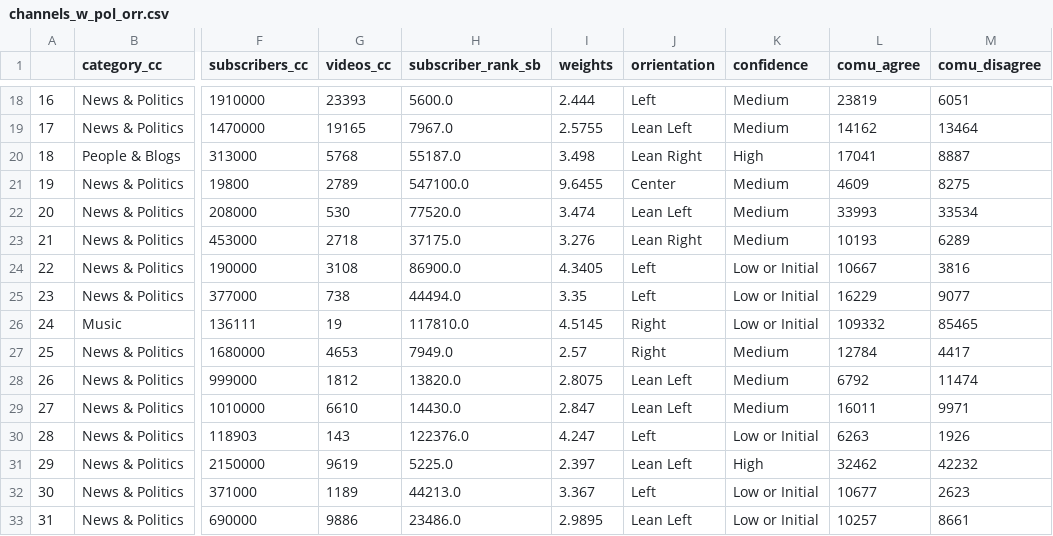
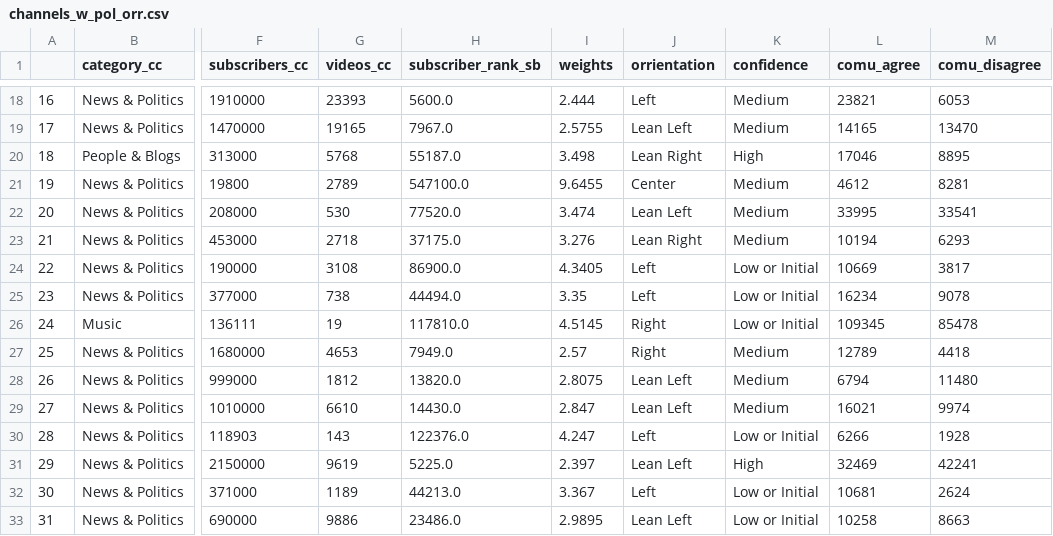
Before and after one commit to epfl-ada/ada-2022-project-adamantiumforgers, a CSV file: LF/channels_w_pol_orr.csv, drawn as a sheet; only a part is shown, gaps mark what is left out; the diff covers the shown part only; the diff names each change by its address in the sheet, - before the commit and + after, or states it on an @@ line.

```diff
--- a/LF/channels_w_pol_orr.csv
+++ b/LF/channels_w_pol_orr.csv
-L18 (comu_agree): 23819
+L18 (comu_agree): 23821
-M18 (comu_disagree): 6051
+M18 (comu_disagree): 6053
-L19 (comu_agree): 14162
+L19 (comu_agree): 14165
-M19 (comu_disagree): 13464
+M19 (comu_disagree): 13470
-L20 (comu_agree): 17041
+L20 (comu_agree): 17046
-M20 (comu_disagree): 8887
+M20 (comu_disagree): 8895
-L21 (comu_agree): 4609
+L21 (comu_agree): 4612
-M21 (comu_disagree): 8275
+M21 (comu_disagree): 8281
-L22 (comu_agree): 33993
+L22 (comu_agree): 33995
-M22 (comu_disagree): 33534
+M22 (comu_disagree): 33541
-L23 (comu_agree): 10193
+L23 (comu_agree): 10194
-M23 (comu_disagree): 6289
+M23 (comu_disagree): 6293
-L24 (comu_agree): 10667
+L24 (comu_agree): 10669
-M24 (comu_disagree): 3816
+M24 (comu_disagree): 3817
-L25 (comu_agree): 16229
+L25 (comu_agree): 16234
-M25 (comu_disagree): 9077
+M25 (comu_disagree): 9078
-L26 (comu_agree): 109332
+L26 (comu_agree): 109345
-M26 (comu_disagree): 85465
+M26 (comu_disagree): 85478
-L27 (comu_agree): 12784
+L27 (comu_agree): 12789
-M27 (comu_disagree): 4417
+M27 (comu_disagree): 4418
-L28 (comu_agree): 6792
+L28 (comu_agree): 6794
-M28 (comu_disagree): 11474
+M28 (comu_disagree): 11480
-L29 (comu_agree): 16011
+L29 (comu_agree): 16021
-M29 (comu_disagree): 9971
+M29 (comu_disagree): 9974
-L30 (comu_agree): 6263
+L30 (comu_agree): 6266
-M30 (comu_disagree): 1926
+M30 (comu_disagree): 1928
-L31 (comu_agree): 32462
+L31 (comu_agree): 32469
-M31 (comu_disagree): 42232
+M31 (comu_disagree): 42241
-L32 (comu_agree): 10677
+L32 (comu_agree): 10681
-M32 (comu_disagree): 2623
+M32 (comu_disagree): 2624
-L33 (comu_agree): 10257
+L33 (comu_agree): 10258
-M33 (comu_disagree): 8661
+M33 (comu_disagree): 8663
```
Also changed, not shown: 41 edited cells elsewhere in this file, LF/media_ft_man_mod.csv, 4 other files.
